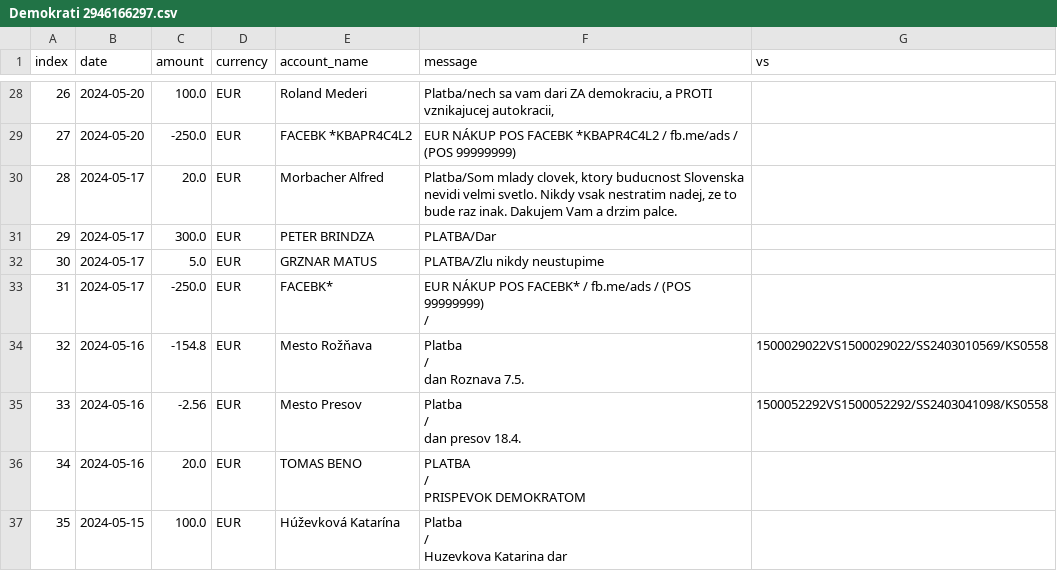
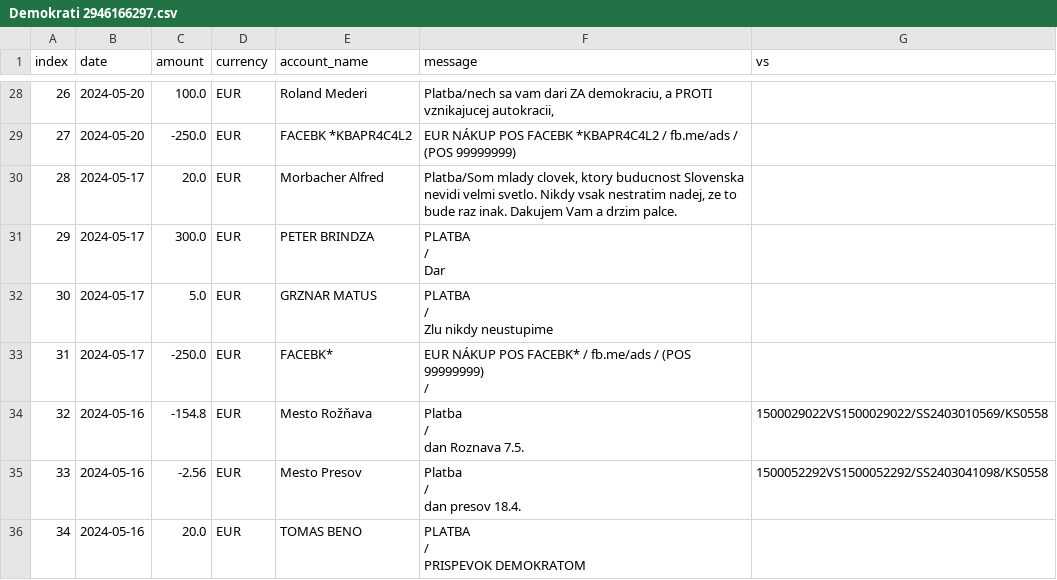
Before and after one commit to matusv/eu-elections-slovakia-2024, a CSV file: accounts/Demokrati 2946166297.csv, drawn as a sheet; only a part is shown, gaps mark what is left out; the shorter side is filled out with more unchanged rows; ↵ is a line break in a cell; the diff names each change by its address in the sheet, - before the commit and + after, or states it on an @@ line.

```diff
--- a/accounts/Demokrati 2946166297.csv
+++ b/accounts/Demokrati 2946166297.csv
-F31 (message): PLATBA/Dar
+F31 (message): PLATBA ↵ / ↵ Dar
-F32 (message): PLATBA/Zlu nikdy neustupime
+F32 (message): PLATBA ↵ / ↵ Zlu nikdy neustupime
```
Also changed, not shown: accounts/KDH 5213419510.csv, accounts/KSS 5214083457.csv, 8 other files.
